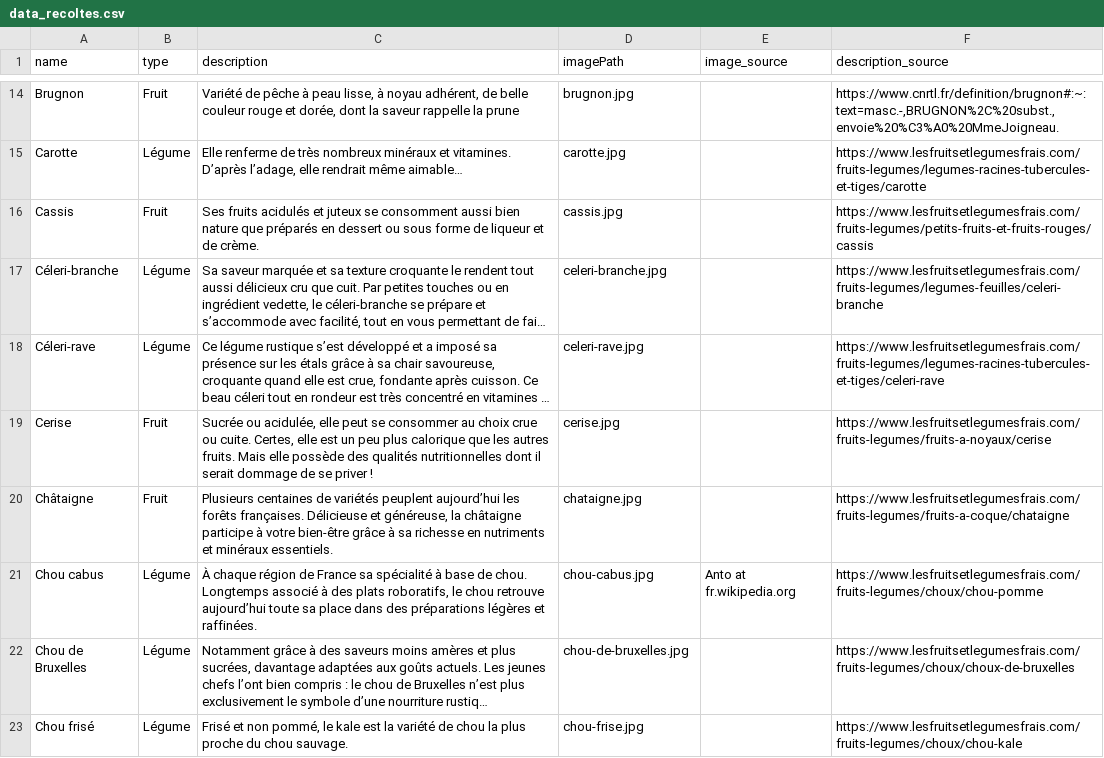
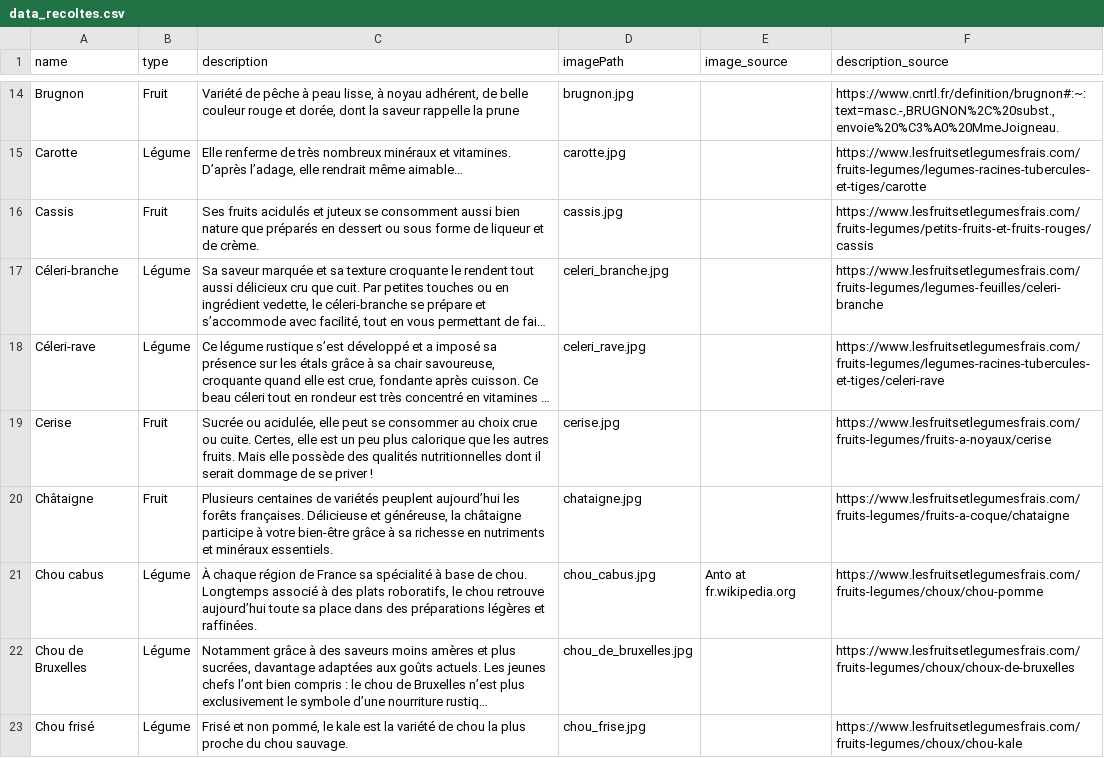
Before and after one commit to TheoHorn/pvcc-grp_2, a CSV file: data_vegetables/data_recoltes.csv, drawn as a sheet; only a part is shown, gaps mark what is left out; long unchanged cells end in …; the diff covers the shown part only; the diff names each change by its address in the sheet, - before the commit and + after, or states it on an @@ line.

```diff
--- a/data_vegetables/data_recoltes.csv
+++ b/data_vegetables/data_recoltes.csv
-D17 (imagePath): celeri-branche.jpg
+D17 (imagePath): celeri_branche.jpg
-D18 (imagePath): celeri-rave.jpg
+D18 (imagePath): celeri_rave.jpg
-D21 (imagePath): chou-cabus.jpg
+D21 (imagePath): chou_cabus.jpg
-D22 (imagePath): chou-de-bruxelles.jpg
+D22 (imagePath): chou_de_bruxelles.jpg
-D23 (imagePath): chou-frise.jpg
+D23 (imagePath): chou_frise.jpg
```
Also changed, not shown: 14 edited cells elsewhere in this file, 25 other files.
